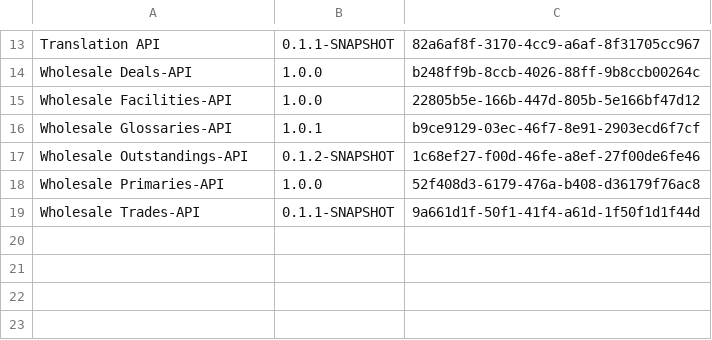
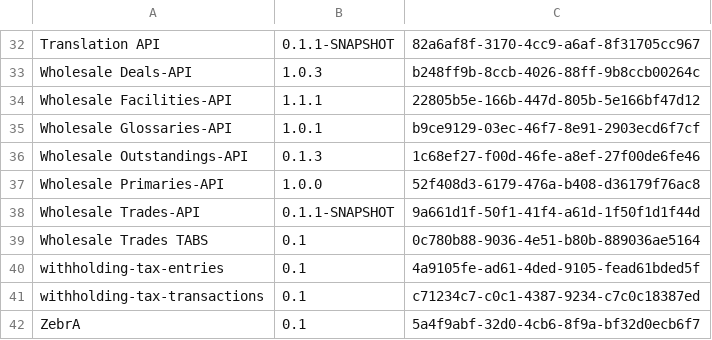
Before and after one commit to vincentklg/publish-api, a CSV file: gravitee/api-tabellen/csv-dateien/all-apis-development-fcn.csv, drawn as a sheet; only a part is shown, gaps mark what is left out; addresses are those after the commit; the diff covers the shown part only; the diff names each change by its address in the sheet, - before the commit and + after, or states it on an @@ line.

```diff
--- a/gravitee/api-tabellen/csv-dateien/all-apis-development-fcn.csv
+++ b/gravitee/api-tabellen/csv-dateien/all-apis-development-fcn.csv
-B33: 1.0.0
+B33: 1.0.3
-B34: 1.0.0
+B34: 1.1.1
-B36: 0.1.2-SNAPSHOT
+B36: 0.1.3
+row 39: Wholesale Trades TABS | 0.1 | 0c780b88-9036-4e51-b80b-889036ae5164
+row 40: withholding-tax-entries | 0.1 | 4a9105fe-ad61-4ded-9105-fead61bded5f
+row 41: withholding-tax-transactions | 0.1 | c71234c7-c0c1-4387-9234-c7c0c18387ed
+row 42: ZebrA | 0.1 | 5a4f9abf-32d0-4cb6-8f9a-bf32d0ecb6f7
```
Also changed, not shown: 20 added rows and 1 removed row elsewhere in this file, 1 other file.
